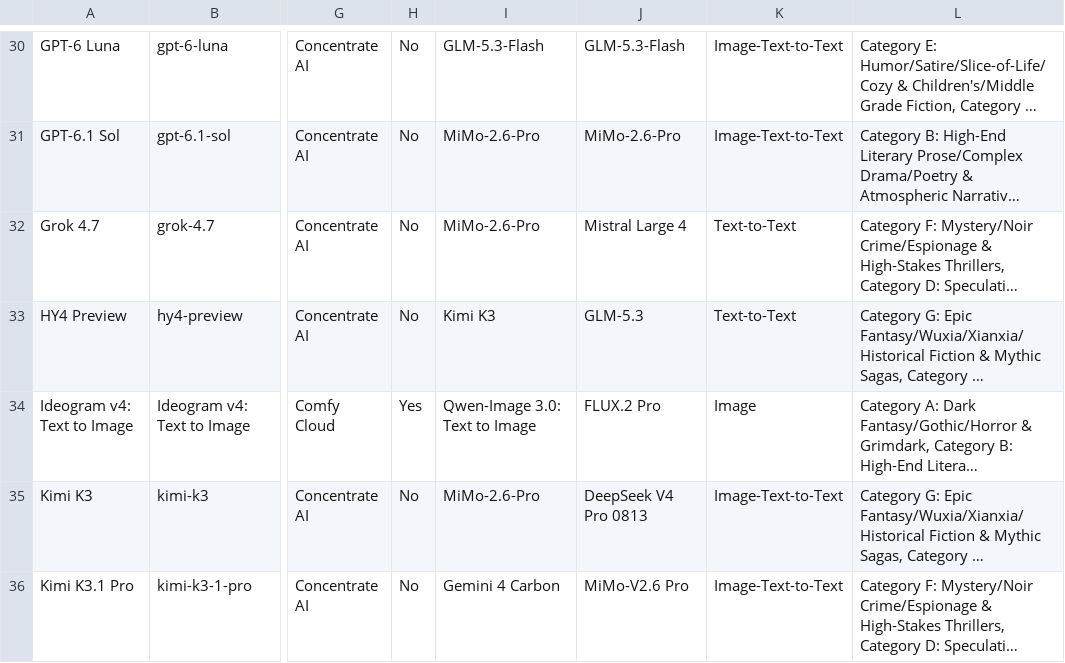
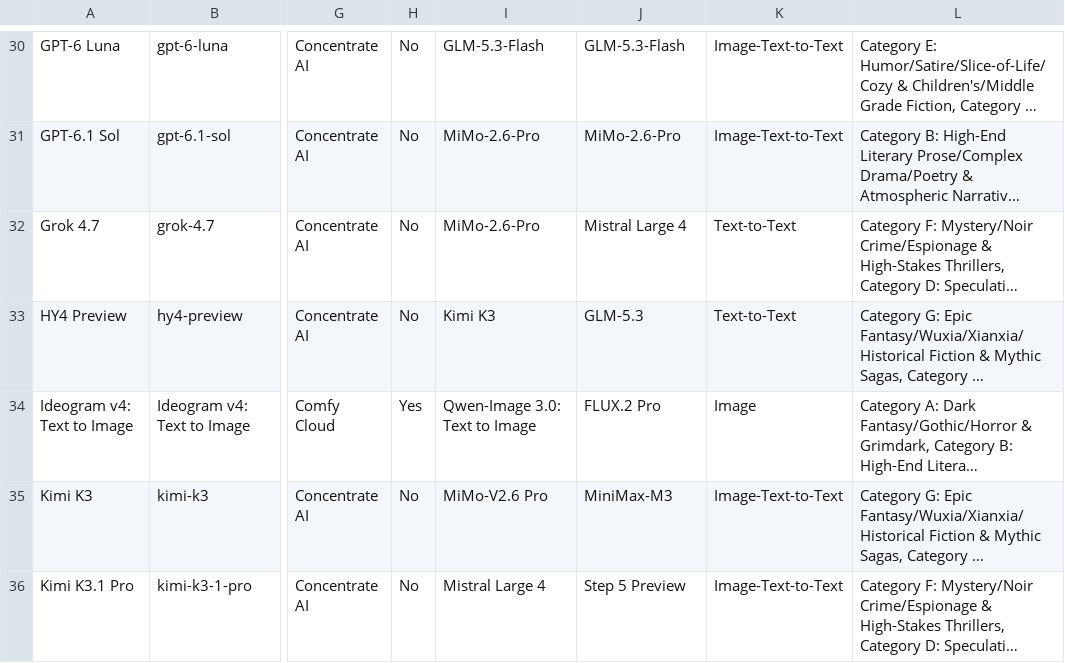
Before and after one commit to gracie007-cloud/writing-EOS, a CSV file: llm-identifier-creative-writing-proprietary/proprietary_models.csv, drawn as a sheet; only a part is shown, gaps mark what is left out; long unchanged cells end in …; the diff covers the shown part only; the diff names each change by its address in the sheet, - before the commit and + after, or states it on an @@ line.

```diff
--- a/llm-identifier-creative-writing-proprietary/proprietary_models.csv
+++ b/llm-identifier-creative-writing-proprietary/proprietary_models.csv
-I35: MiMo-2.6-Pro
+I35: MiMo-V2.6 Pro
-J35: DeepSeek V4 Pro 0813
+J35: MiniMax-M3
-I36: Gemini 4 Carbon
+I36: Mistral Large 4
-J36: MiMo-V2.6 Pro
+J36: Step 5 Preview
```
Also changed, not shown: 1 added row and 10 edited cells elsewhere in this file, roster/LLM Identifier export.csv, 12 other files.
